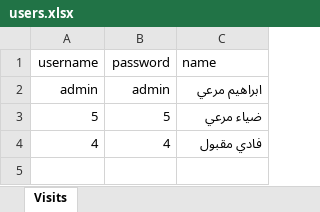
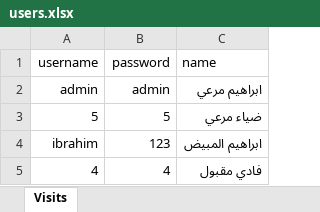
Before and after one commit to FayezYt/Drugstore_Doialia, an Excel workbook: data_excel/users.xlsx, sheet Visits, drawn as a sheet; values as stored, in another font and other column widths than the file's, no borders; the diff names each change by its address in the sheet, - before the commit and + after, or states it on an @@ line.

```diff
--- a/data_excel/users.xlsx (sheet Visits)
+++ b/data_excel/users.xlsx (sheet Visits)
+row 4: ibrahim | 123 | ابراهيم المبيض
```
Also changed, not shown: 4 other files.
